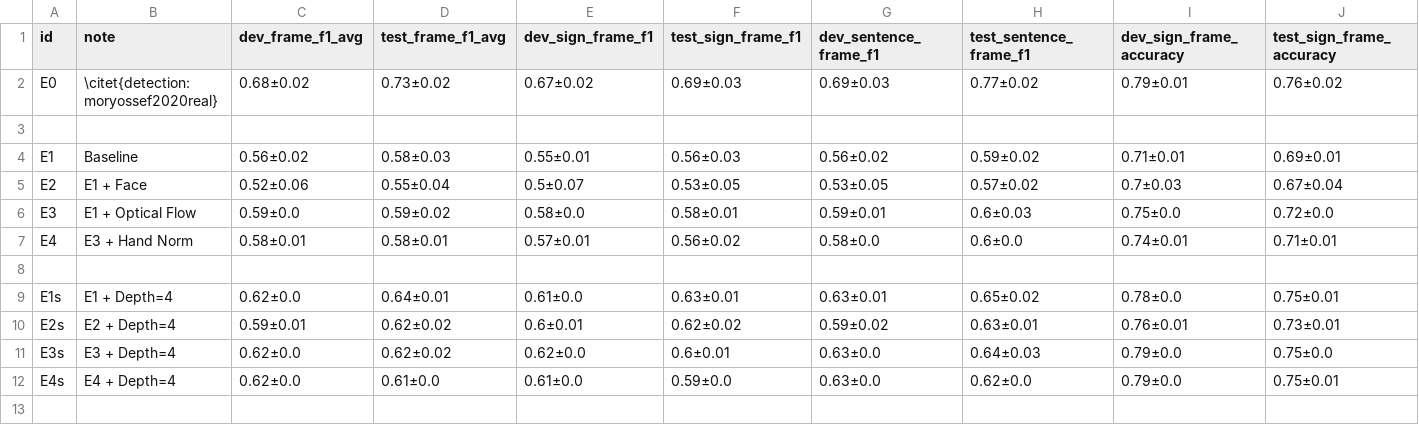
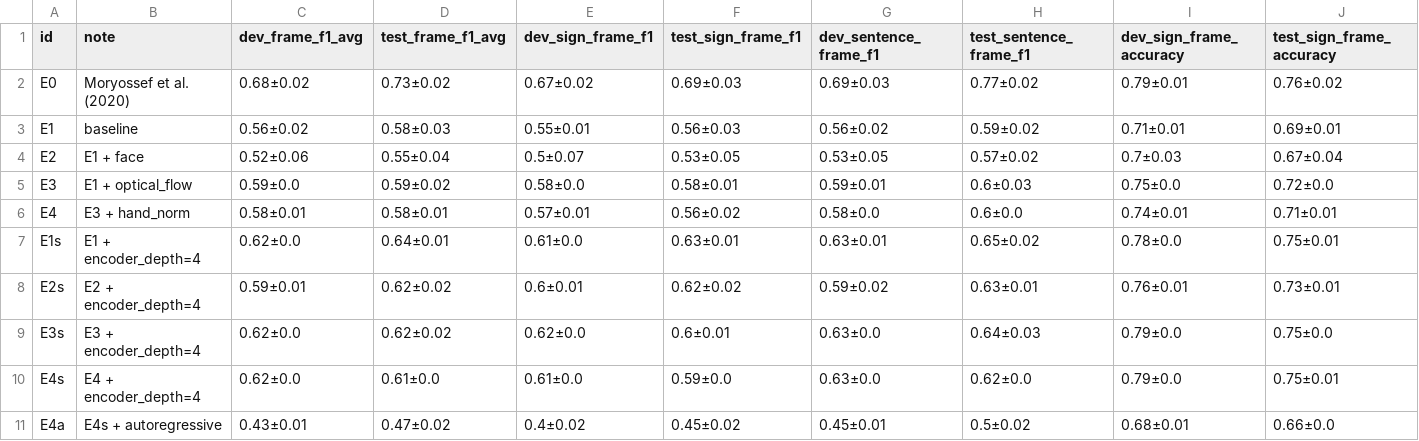
Before and after one commit to sign-language-processing/transcription, a CSV file: pose_to_segments/src/summary_pro.csv, drawn as a sheet; only a part is shown; removed rows and columns are numbered as before the commit, all else as after; rows hold the shown columns only; the diff names each change by its address in the sheet, - before the commit and + after, or states it on an @@ line.

```diff
--- a/pose_to_segments/src/summary_pro.csv
+++ b/pose_to_segments/src/summary_pro.csv
-B2 (note): \citet{detection:moryossef2020real}
+B2 (note): Moryossef et al. (2020)
-row 3: (empty)
-B3 (note): Baseline
+B3 (note): baseline
-B4 (note): E1 + Face
+B4 (note): E1 + face
-B5 (note): E1 + Optical Flow
+B5 (note): E1 + optical_flow
-B6 (note): E3 + Hand Norm
+B6 (note): E3 + hand_norm
-row 8: (empty)
-B7 (note): E1 + Depth=4
+B7 (note): E1 + encoder_depth=4
-B8 (note): E2 + Depth=4
+B8 (note): E2 + encoder_depth=4
-B9 (note): E3 + Depth=4
+B9 (note): E3 + encoder_depth=4
-B10 (note): E4 + Depth=4
+B10 (note): E4 + encoder_depth=4
+row 11: E4a | E4s + autoregressive | 0.43±0.01 | 0.47±0.02 | 0.4±0.02 | 0.45±0.02 | 0.45±0.01 | 0.5±0.02 | 0.68±0.01 | 0.66±0.0
```
Also changed, not shown: 1 other file.
